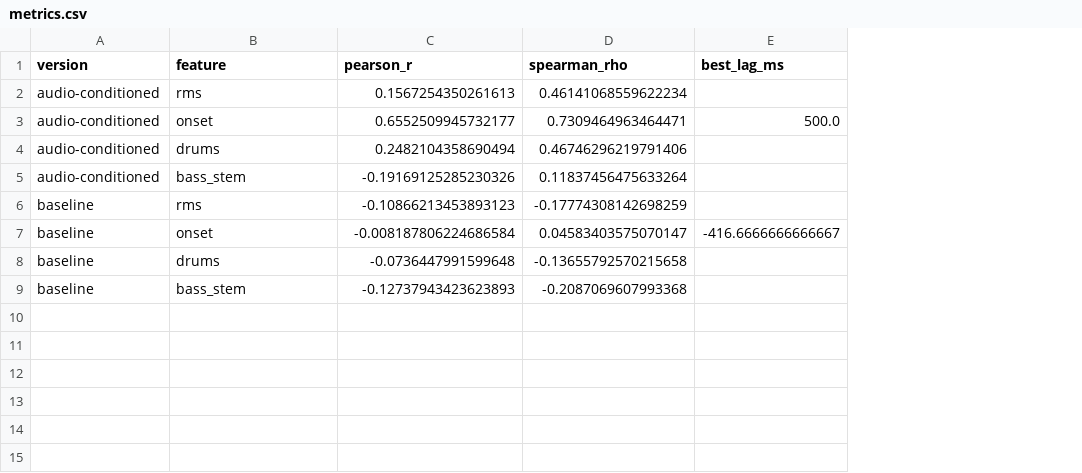
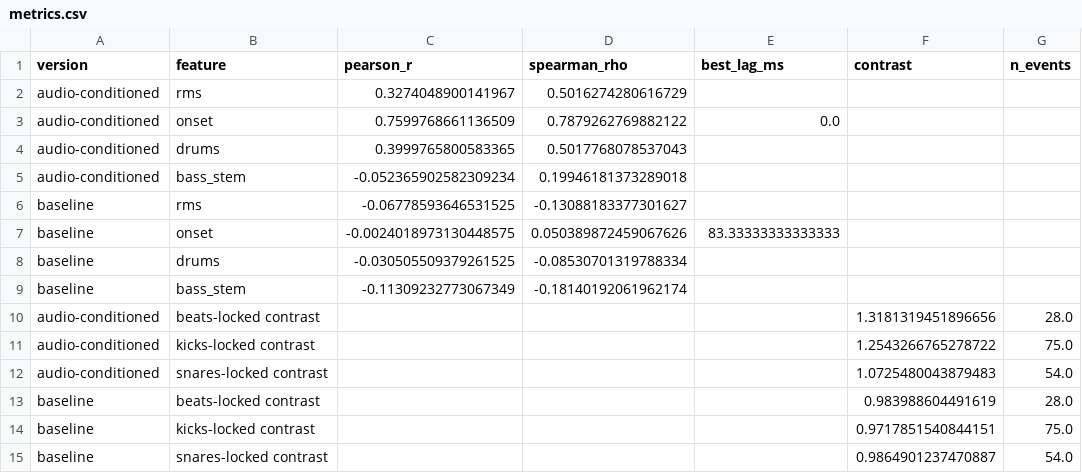
Before and after one commit to saminjune24/Gen_AI_Visualizer, a CSV file: outputs/demo_track/tables/metrics.csv, drawn as a sheet; the diff names each change by its address in the sheet, - before the commit and + after, or states it on an @@ line.

```diff
--- a/outputs/demo_track/tables/metrics.csv
+++ b/outputs/demo_track/tables/metrics.csv
+column F (contrast), empty
+column G (n_events), empty
-C2 (pearson_r): 0.1567254350261613
+C2 (pearson_r): 0.3274048900141967
-D2 (spearman_rho): 0.46141068559622234
+D2 (spearman_rho): 0.5016274280616729
-C3 (pearson_r): 0.6552509945732177
+C3 (pearson_r): 0.7599768661136509
-D3 (spearman_rho): 0.7309464963464471
+D3 (spearman_rho): 0.7879262769882122
-E3 (best_lag_ms): 500.0
+E3 (best_lag_ms): 0.0
-C4 (pearson_r): 0.2482104358690494
+C4 (pearson_r): 0.3999765800583365
-D4 (spearman_rho): 0.46746296219791406
+D4 (spearman_rho): 0.5017768078537043
-C5 (pearson_r): -0.19169125285230326
+C5 (pearson_r): -0.052365902582309234
-D5 (spearman_rho): 0.11837456475633264
+D5 (spearman_rho): 0.19946181373289018
-C6 (pearson_r): -0.10866213453893123
+C6 (pearson_r): -0.06778593646531525
-D6 (spearman_rho): -0.17774308142698259
+D6 (spearman_rho): -0.13088183377301627
-C7 (pearson_r): -0.008187806224686584
+C7 (pearson_r): -0.0024018973130448575
-D7 (spearman_rho): 0.04583403575070147
+D7 (spearman_rho): 0.050389872459067626
-E7 (best_lag_ms): -416.6666666666667
+E7 (best_lag_ms): 83.33333333333333
-C8 (pearson_r): -0.0736447991599648
+C8 (pearson_r): -0.030505509379261525
-D8 (spearman_rho): -0.13655792570215658
+D8 (spearman_rho): -0.08530701319788334
-C9 (pearson_r): -0.12737943423623893
+C9 (pearson_r): -0.11309232773067349
-D9 (spearman_rho): -0.2087069607993368
+D9 (spearman_rho): -0.18140192061962174
+row 10: audio-conditioned | beats-locked contrast |  |  |  | 1.3181319451896656 | 28.0
+row 11: audio-conditioned | kicks-locked contrast |  |  |  | 1.2543266765278722 | 75.0
+row 12: audio-conditioned | snares-locked contrast |  |  |  | 1.0725480043879483 | 54.0
+row 13: baseline | beats-locked contrast |  |  |  | 0.983988604491619 | 28.0
+row 14: baseline | kicks-locked contrast |  |  |  | 0.9717851540844151 | 75.0
+row 15: baseline | snares-locked contrast |  |  |  | 0.9864901237470887 | 54.0
```
Also changed, not shown: outputs/demo_track/tables/section_profiles.csv, outputs/naika_barely_barely/tables/metrics.csv, 19 other files.
